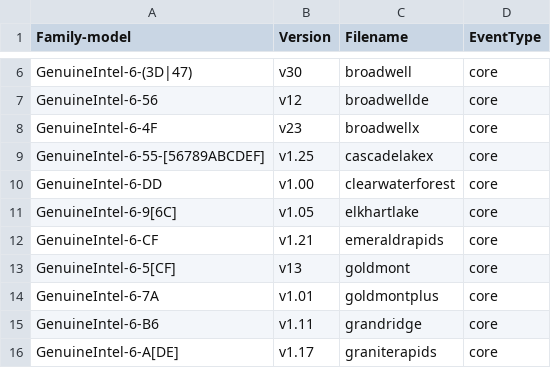
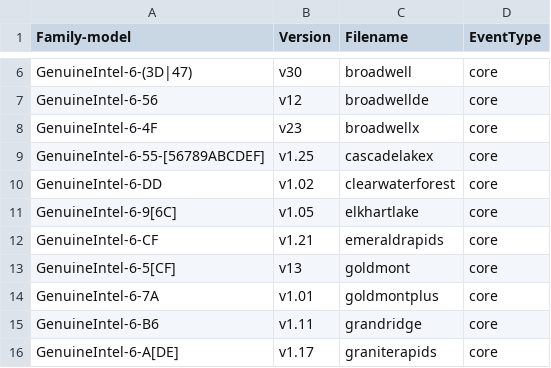
Before and after one commit to linuxppc/linux-next-ci, a CSV file: tools/perf/pmu-events/arch/x86/mapfile.csv, drawn as a sheet; only a part is shown, gaps mark what is left out.

Commit message:
perf vendor events intel: Update clearwaterforest events and metrics from 1.00 to 1.02
The updated events and metrics were published in:

  https://github.com/intel/perfmon/commit/6de6be144b5ea747690a74106f180269c3d647b0
  https://github.com/intel/perfmon/commit/e7f5e6092c3e4c11f350c0468ddecb0e1e818b76
  https://github.com/intel/perfmon/commit/9c1a1baa5156efbe9325392194d2bf5d1c8bcb92
  https://github.com/intel/perfmon/commit/6055edb3c30634fc913250b562c0fc42ac4eb523

Reviewed-by: Dapeng Mi <dapeng1.mi@linux.intel.com>
Signed-off-by: Ian Rogers <irogers@google.com>
Cc: Adrian Hunter <adrian.hunter@intel.com>
Cc: Alexander Shishkin <alexander.shishkin@linux.intel.com>
Cc: Andreas Färber <afaerber@suse.de>
Cc: Ingo Molnar <mingo@redhat.com>
Cc: James Clark <james.clark@linaro.org>
Cc: Jiri Olsa <jolsa@kernel.org>
Cc: Manivannan Sadhasivam <mani@kernel.org>
Cc: Namhyung Kim <namhyung@kernel.org>
Cc: Peter Zijlstra <peterz@infradead.org>
Cc: Thomas Falcon <thomas.falcon@intel.com>
Signed-off-by: Arnaldo Carvalho de Melo <acme@redhat.com>

```diff
--- a/tools/perf/pmu-events/arch/x86/mapfile.csv
+++ b/tools/perf/pmu-events/arch/x86/mapfile.csv
@@ -9,3 +9,3 @@ GenuineIntel-6-4F,v23,broadwellx,core
 GenuineIntel-6-55-[56789ABCDEF],v1.25,cascadelakex,core
-GenuineIntel-6-DD,v1.00,clearwaterforest,core
+GenuineIntel-6-DD,v1.02,clearwaterforest,core
 GenuineIntel-6-9[6C],v1.05,elkhartlake,core
```
Also changed, not shown: 15 other files.
